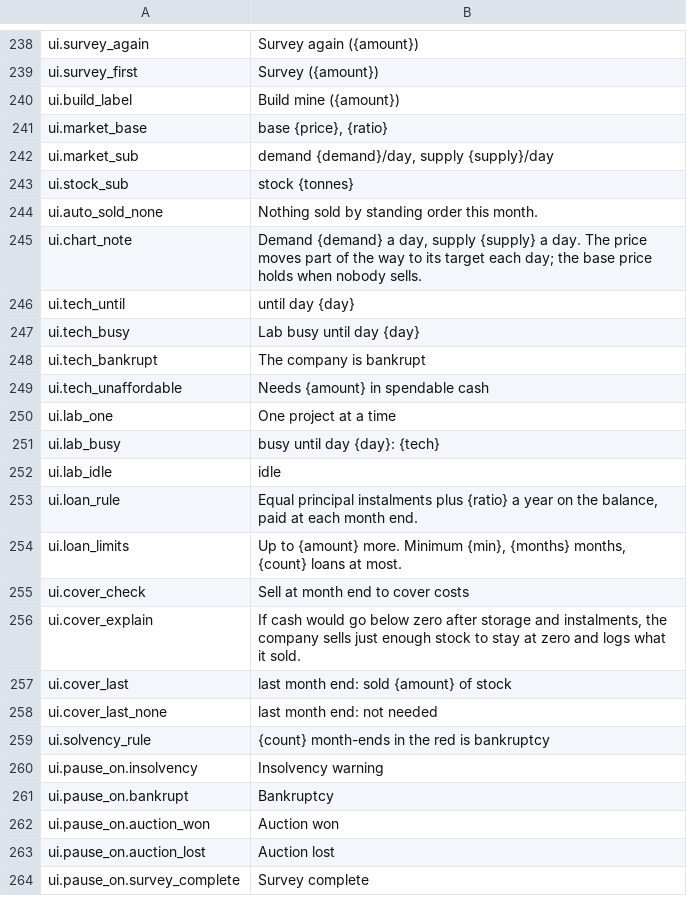
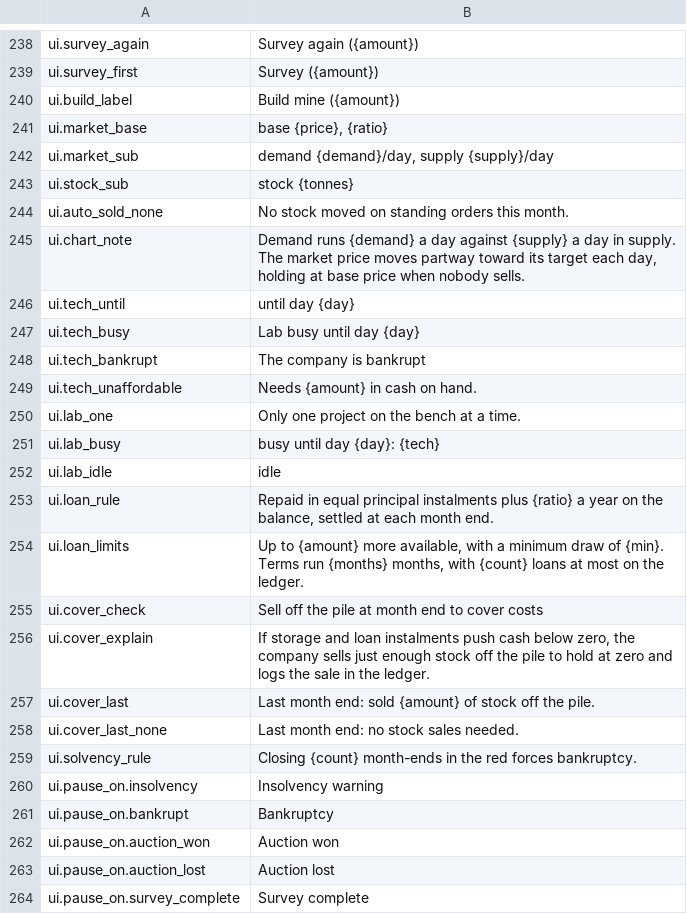
Before and after one commit to binary-knight/deep-claim, a TSV file: tools/prose/polished.tsv, drawn as a sheet; only a part is shown, gaps mark what is left out; the diff covers the shown part only.

```diff
--- a/tools/prose/polished.tsv
+++ b/tools/prose/polished.tsv
@@ -243,4 +243,4 @@ ui.market_sub	demand {demand}/day, supply {supply}/day
 ui.stock_sub	stock {tonnes}
-ui.auto_sold_none	Nothing sold by standing order this month.
-ui.chart_note	Demand {demand} a day, supply {supply} a day. The price moves part of the way to its target each day; the base price holds when nobody sells.
+ui.auto_sold_none	No stock moved on standing orders this month.
+ui.chart_note	Demand runs {demand} a day against {supply} a day in supply. The market price moves partway toward its target each day, holding at base price when nobody sells.
 ui.tech_until	until day {day}
@@ -248,13 +248,13 @@ ui.tech_busy	Lab busy until day {day}
 ui.tech_bankrupt	The company is bankrupt
-ui.tech_unaffordable	Needs {amount} in spendable cash
-ui.lab_one	One project at a time
+ui.tech_unaffordable	Needs {amount} in cash on hand.
+ui.lab_one	Only one project on the bench at a time.
 ui.lab_busy	busy until day {day}: {tech}
 ui.lab_idle	idle
-ui.loan_rule	Equal principal instalments plus {ratio} a year on the balance, paid at each month end.
-ui.loan_limits	Up to {amount} more. Minimum {min}, {months} months, {count} loans at most.
-ui.cover_check	Sell at month end to cover costs
-ui.cover_explain	If cash would go below zero after storage and instalments, the company sells just enough stock to stay at zero and logs what it sold.
-ui.cover_last	last month end: sold {amount} of stock
-ui.cover_last_none	last month end: not needed
-ui.solvency_rule	{count} month-ends in the red is bankruptcy
+ui.loan_rule	Repaid in equal principal instalments plus {ratio} a year on the balance, settled at each month end.
+ui.loan_limits	Up to {amount} more available, with a minimum draw of {min}. Terms run {months} months, with {count} loans at most on the ledger.
+ui.cover_check	Sell off the pile at month end to cover costs
+ui.cover_explain	If storage and loan instalments push cash below zero, the company sells just enough stock off the pile to hold at zero and logs the sale in the ledger.
+ui.cover_last	Last month end: sold {amount} of stock off the pile.
+ui.cover_last_none	Last month end: no stock sales needed.
+ui.solvency_rule	Closing {count} month-ends in the red forces bankruptcy.
 ui.pause_on.insolvency	Insolvency warning
```
Also changed, not shown: 25 edited cells elsewhere in this file, 1 other file.
